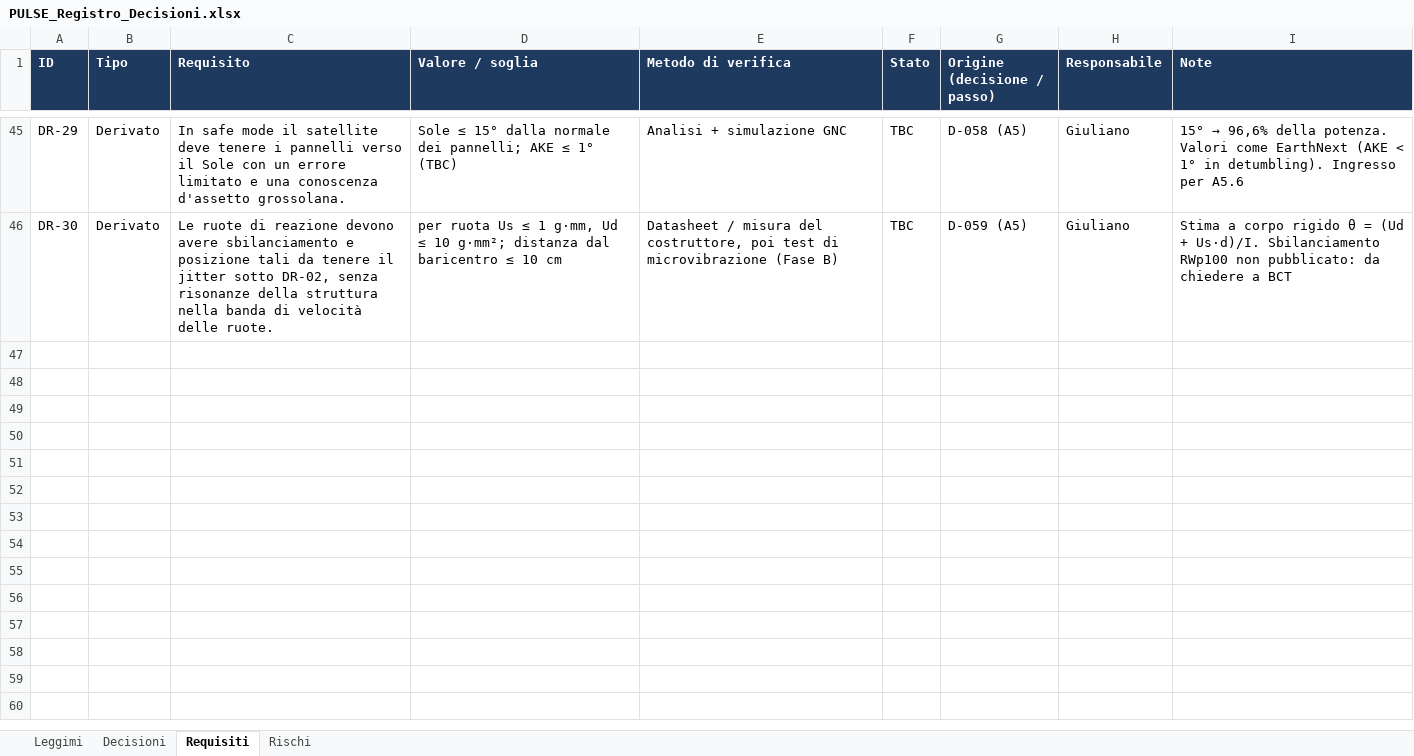
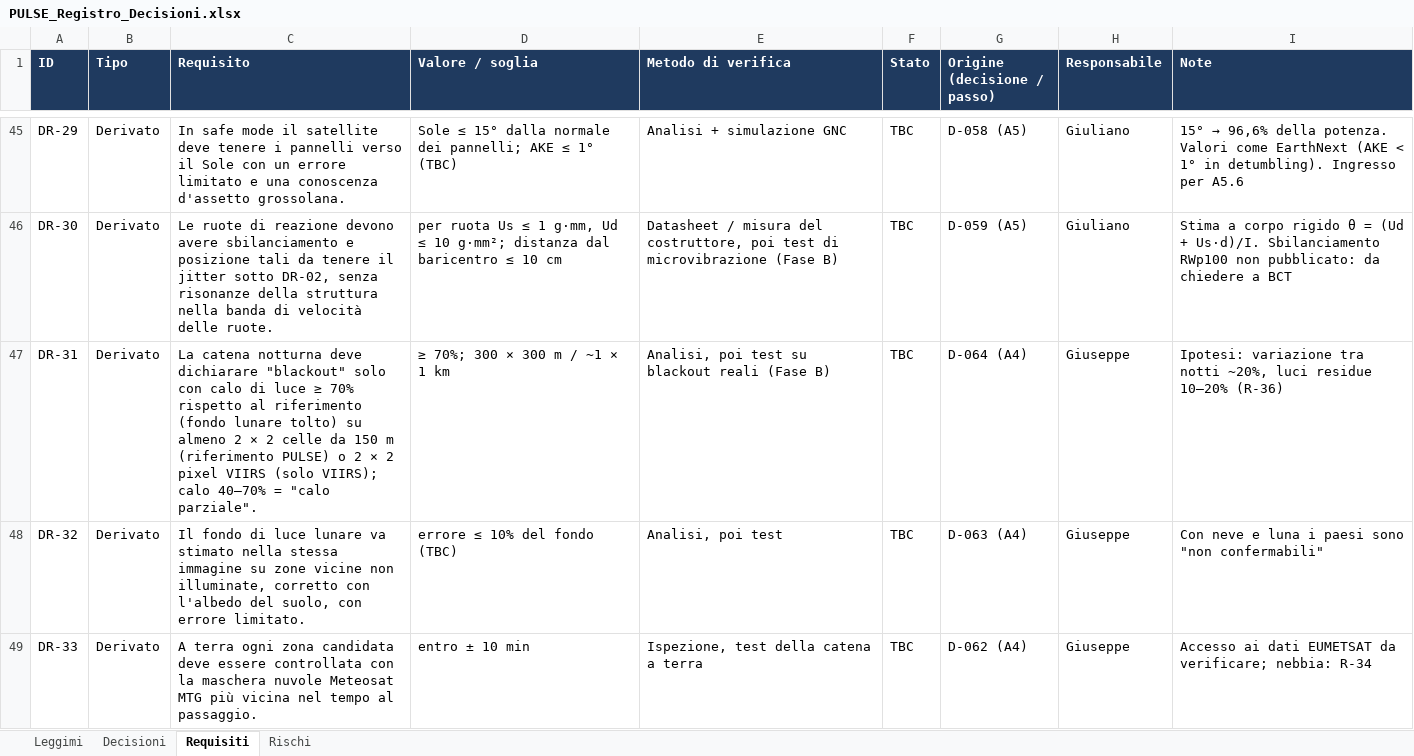
Before and after one commit to GiulianoPennacchioJ/PULSE-16u-cubesat, an Excel workbook: PULSE_Registro_Decisioni.xlsx, sheet Requisiti, drawn as a sheet; only a part is shown, gaps mark what is left out; values as stored, in another font and other column widths than the file's, no borders; conditional formats not drawn; the diff covers the shown part only; the diff names each change by its address in the sheet, - before the commit and + after, or states it on an @@ line.

```diff
--- a/PULSE_Registro_Decisioni.xlsx (sheet Requisiti)
+++ b/PULSE_Registro_Decisioni.xlsx (sheet Requisiti)
+row 47: DR-31 | Derivato | La catena notturna deve dichiarare "blackout" solo con calo di luce ≥ 70% rispetto al riferimento (fondo lunare tolto) su almeno 2 × 2 celle da 150 m (riferimento PULSE) o 2 × 2 pixel VIIRS (solo VIIRS); calo 40–70% = "calo parziale". | ≥ 70%; 300 × 300 m / ~1 × 1 km | Analisi, poi test su blackout reali (Fase B) | TBC | D-064 (A4) | Giuseppe | Ipotesi: variazione tra notti ~20%, luci residue 10–20% (R-36)
+row 48: DR-32 | Derivato | Il fondo di luce lunare va stimato nella stessa immagine su zone vicine non illuminate, corretto con l'albedo del suolo, con errore limitato. | errore ≤ 10% del fondo (TBC) | Analisi, poi test | TBC | D-063 (A4) | Giuseppe | Con neve e luna i paesi sono "non confermabili"
+row 49: DR-33 | Derivato | A terra ogni zona candidata deve essere controllata con la maschera nuvole Meteosat MTG più vicina nel tempo al passaggio. | entro ± 10 min | Ispezione, test della catena a terra | TBC | D-062 (A4) | Giuseppe | Accesso ai dati EUMETSAT da verificare; nebbia: R-34
```
Also changed, not shown: 3 added rows and 5 edited cells elsewhere in this sheet, sheet Rischi, sheet Decisioni, 1 other file.
